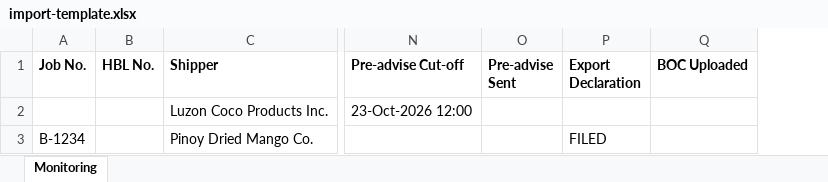
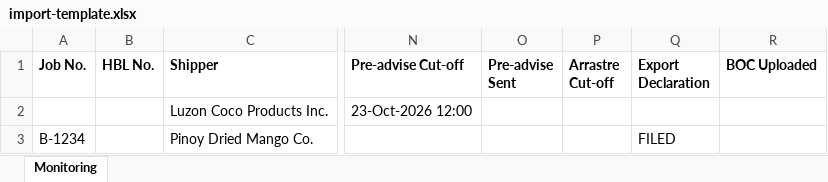
Before and after one commit to acevone03/Export-Monitoring-Ocean, an Excel workbook: docs/import-template.xlsx, sheet Monitoring, drawn as a sheet; only a part is shown, gaps mark what is left out; values as stored, in another font and other column widths than the file's, no borders; the diff names each change by its address in the sheet, - before the commit and + after, or states it on an @@ line.

```diff
--- a/docs/import-template.xlsx (sheet Monitoring)
+++ b/docs/import-template.xlsx (sheet Monitoring)
+column P (Arrastre Cut-off), empty
```
Also changed, not shown: 48 other files.
